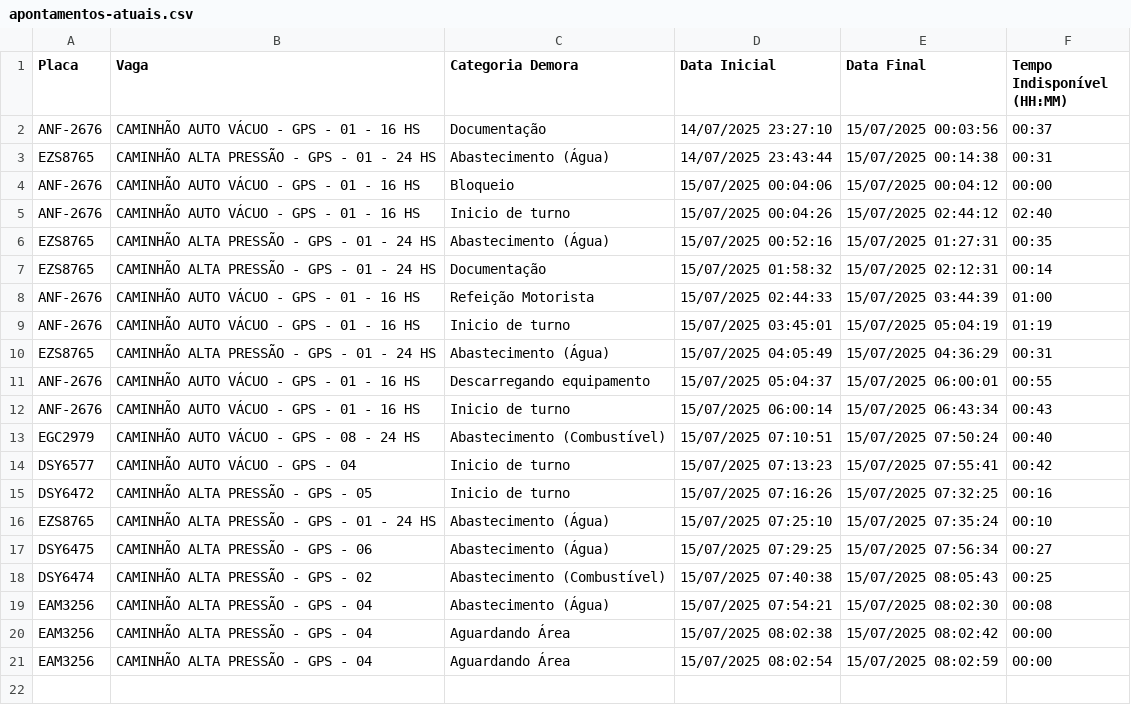
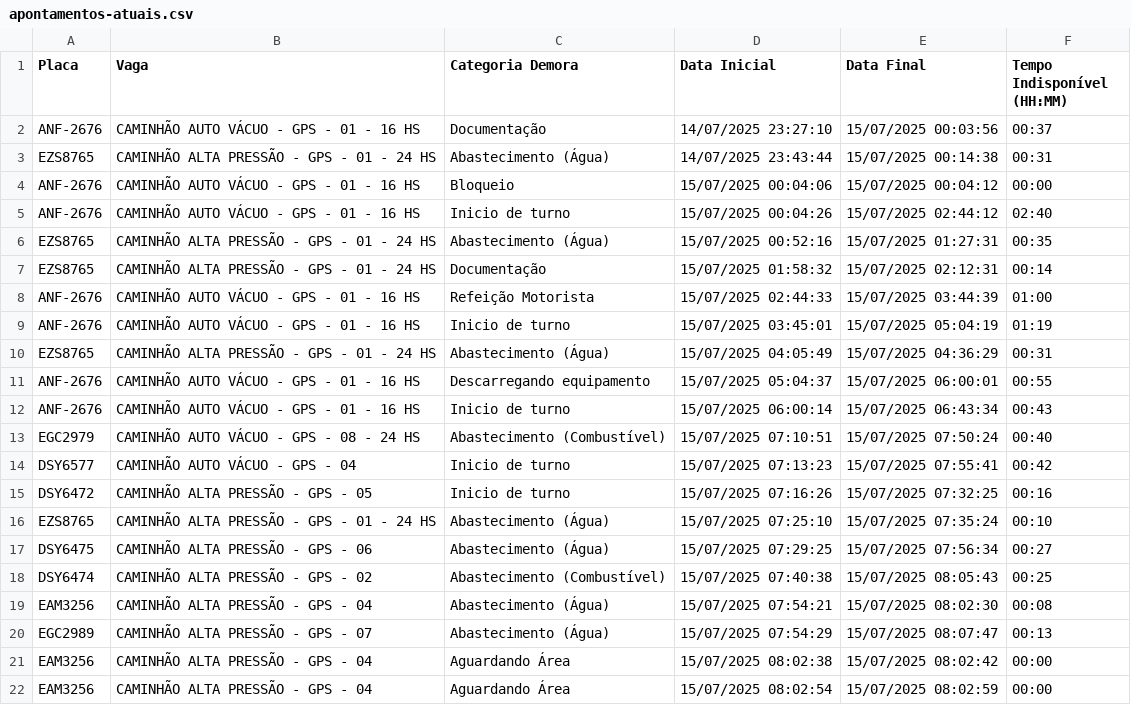
Before and after one commit to GrupoGps-Mecanizada/Banco-De-Dados, a CSV file: Apontamentos/apontamentos-atuais.csv, drawn as a sheet.

Commit message:
🔄 Auto-refresh 123: 15/07/2025, 08:11:57 - 0 arquivos

```diff
--- a/Apontamentos/apontamentos-atuais.csv
+++ b/Apontamentos/apontamentos-atuais.csv
@@ -19,2 +19,3 @@
 "EAM3256";"CAMINHÃO ALTA PRESSÃO - GPS - 04";"Abastecimento (Água)";"15/07/2025 07:54:21";"15/07/2025 08:02:30";"00:08"
+"EGC2989";"CAMINHÃO ALTA PRESSÃO - GPS - 07";"Abastecimento (Água)";"15/07/2025 07:54:29";"15/07/2025 08:07:47";"00:13"
 "EAM3256";"CAMINHÃO ALTA PRESSÃO - GPS - 04";"Aguardando Área";"15/07/2025 08:02:38";"15/07/2025 08:02:42";"00:00"
```
